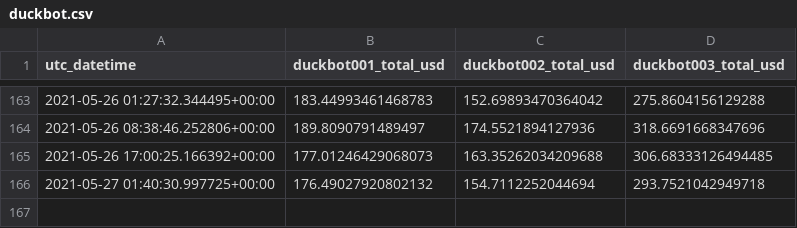
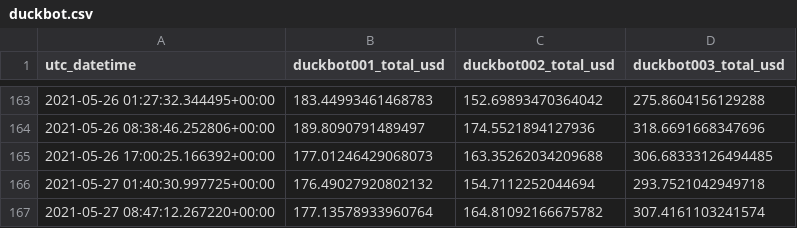
Before and after one commit to jojoee/jojoee, a CSV file: module/duckbot.csv, drawn as a sheet; only a part is shown, gaps mark what is left out; the diff names each change by its address in the sheet, - before the commit and + after, or states it on an @@ line.

Commit message:
bot: update README.md file

```diff
--- a/module/duckbot.csv
+++ b/module/duckbot.csv
+row 167: 2021-05-27 08:47:12.267220+00:00 | 177.13578933960764 | 164.81092166675782 | 307.4161103241574
```
